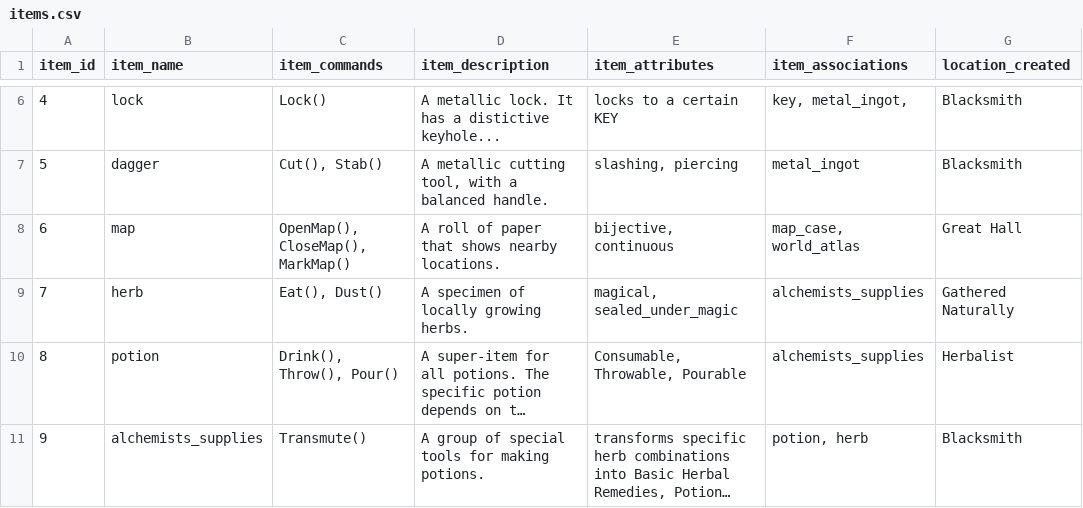
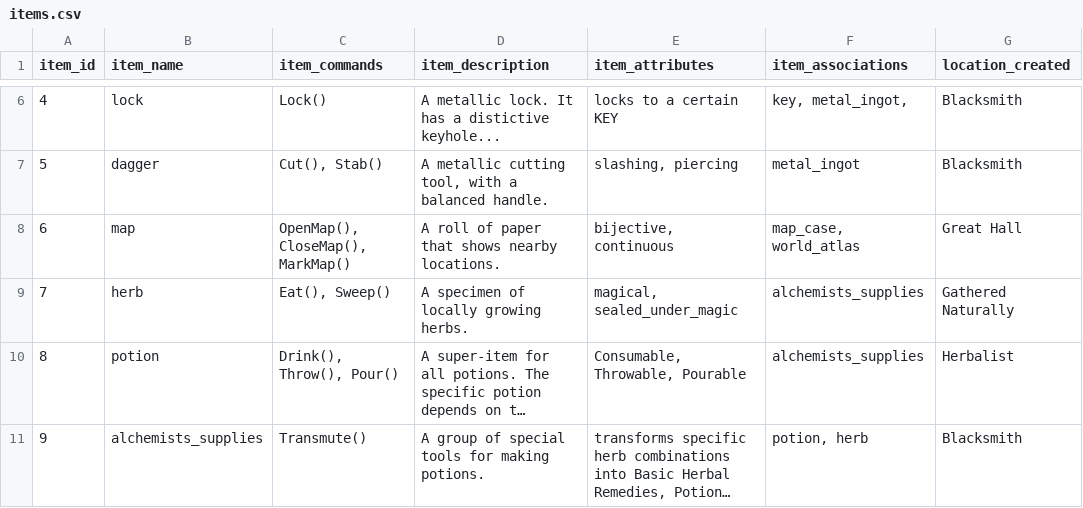
Before and after one commit to inkedYogi/EndpointPortal, a CSV file: Mage/Tome/items.csv, drawn as a sheet; only a part is shown, gaps mark what is left out; long unchanged cells end in …; the diff names each change by its address in the sheet, - before the commit and + after, or states it on an @@ line.

Commit message:
Update items.csv

```diff
--- a/Mage/Tome/items.csv
+++ b/Mage/Tome/items.csv
-C9 (item_commands): Eat(), Dust()
+C9 (item_commands): Eat(), Sweep()
```
